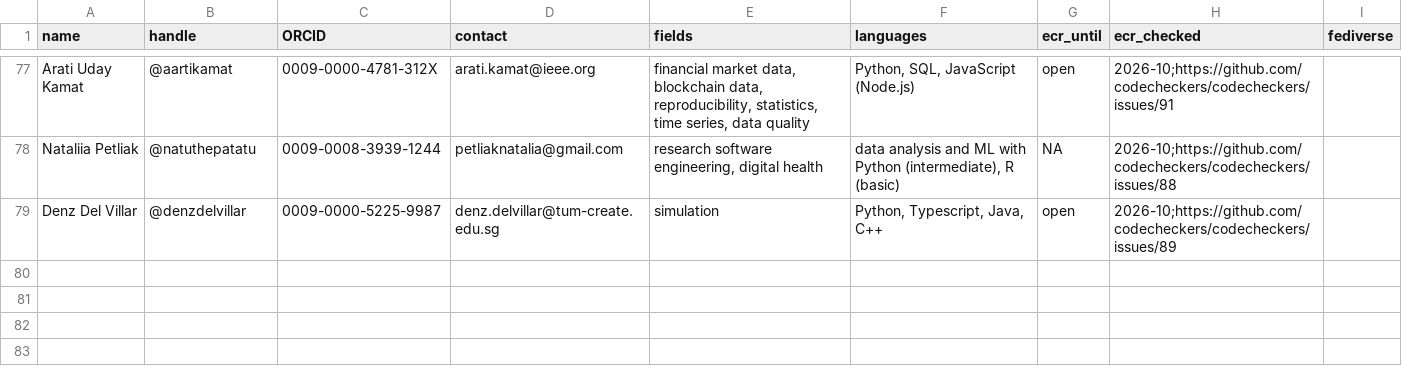
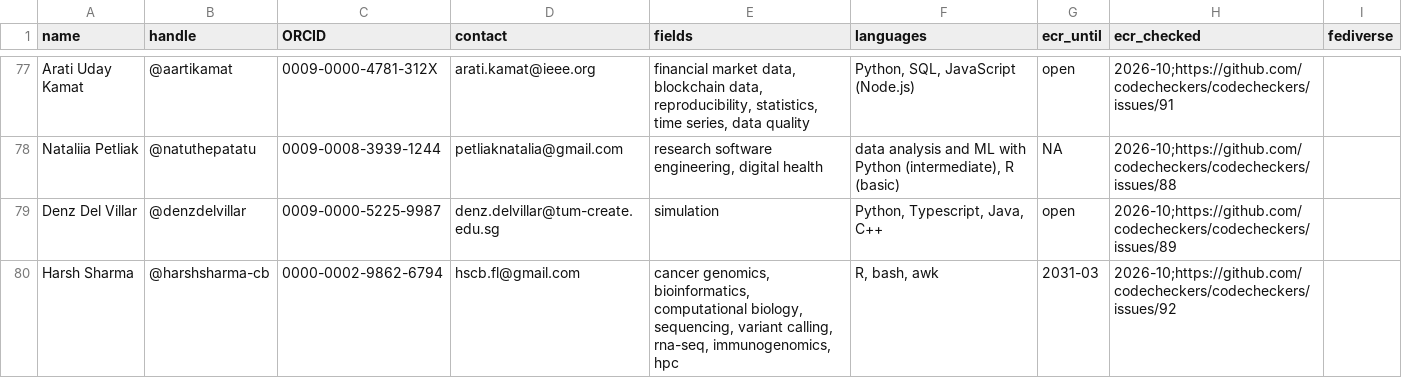
Before and after one commit to codecheckers/codecheckers, a CSV file: codecheckers.csv, drawn as a sheet; only a part is shown, gaps mark what is left out.

Commit message:
add @harshsharma-cb, closes #92

```diff
--- a/codecheckers.csv
+++ b/codecheckers.csv
@@ -79 +79,2 @@ Nataliia Petliak,@natuthepatatu,0009-0008-3939-1244,petliaknatalia@gmail.com,"re
 Denz Del Villar,@denzdelvillar,0009-0000-5225-9987,denz.delvillar@tum-create.edu.sg,simulation,"Python, Typescript, Java, C++",open,2026-10;https://github.com/codecheckers/codecheckers/issues/89,
+Harsh Sharma,@harshsharma-cb,0000-0002-9862-6794,hscb.fl@gmail.com,"cancer genomics, bioinformatics, computational biology, sequencing, variant calling, rna-seq, immunogenomics, hpc","R, bash, awk",2031-03,2026-10;https://github.com/codecheckers/codecheckers/issues/92,
```
